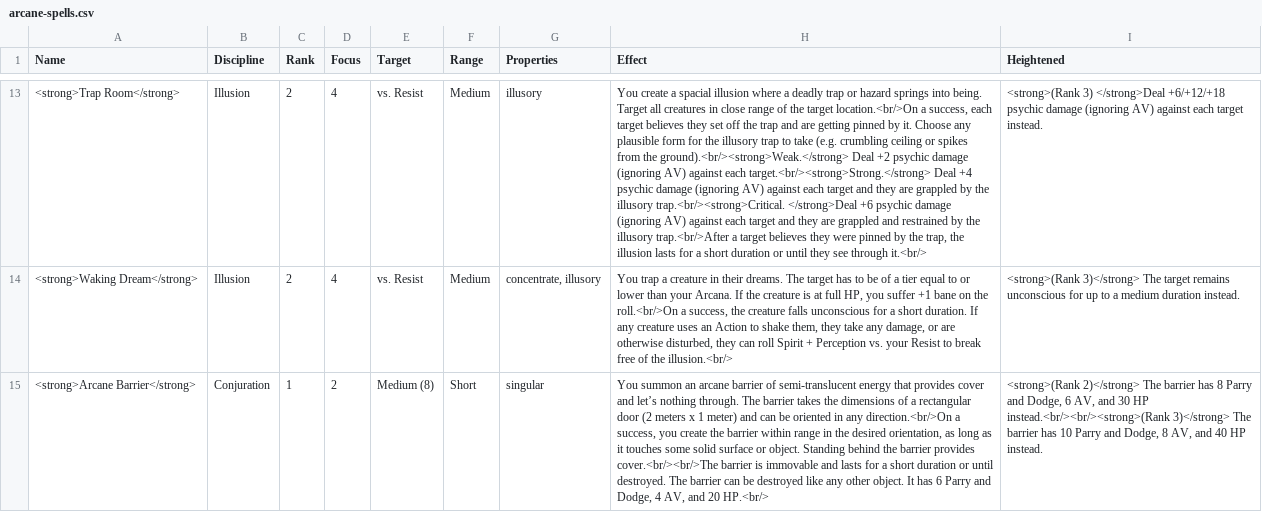
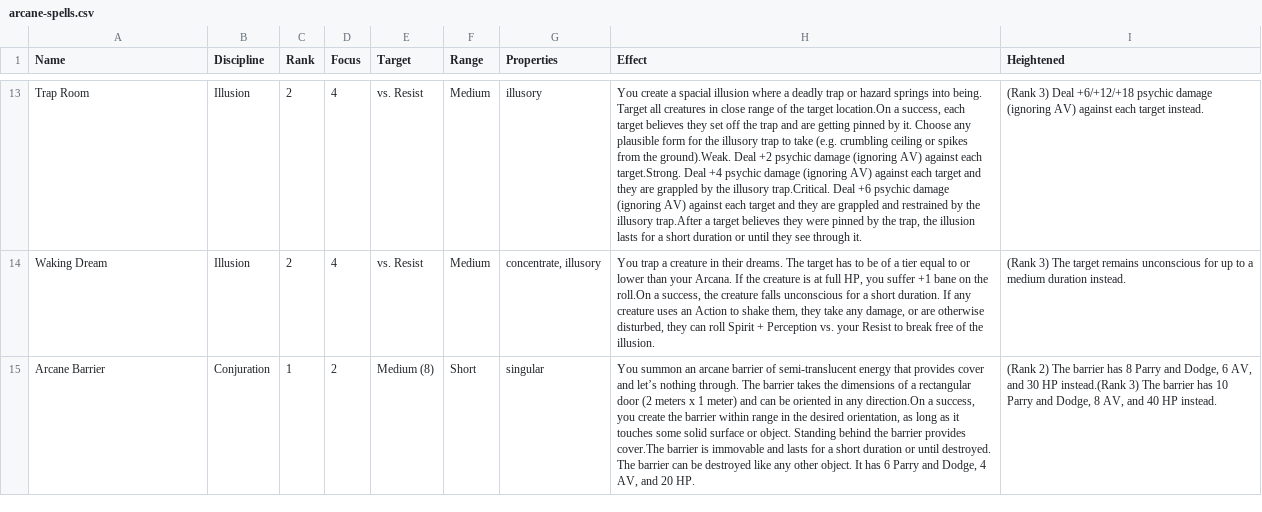
Before and after one commit to BeskarDev/nexus-rpg, a CSV file: src/utils/csv/arcane-spells.csv, drawn as a sheet; only a part is shown, gaps mark what is left out; the diff covers the shown part only; the diff names each change by its address in the sheet, - before the commit and + after, or states it on an @@ line.

```diff
--- a/src/utils/csv/arcane-spells.csv
+++ b/src/utils/csv/arcane-spells.csv
-A13 (Name): <strong>Trap Room</strong>
+A13 (Name): Trap Room
-H13 (Effect): …the target location.<br/>On a success, each target believes they set off the trap and are getting pinned by it. Choose any plausible form for the illusory trap to take (e.g. crumbling ceiling or spikes from the ground).<br/><strong>Weak.</strong> Deal +2 psychic damage (ignoring AV) against each target.<br/><strong>Strong.</strong> Deal +4 psychic damage (ignoring AV) against each target and they are grappled by the illusory trap.<br/><strong>Critical. </strong>Deal +6 psychic damage (ignoring AV) against each target and they are grappled and restrained by the illusory trap.<br/>After a target believes they were pinned by the trap, the illusion lasts for a short duration or until they see through it.<br/>
+H13 (Effect): …the target location.On a success, each target believes they set off the trap and are getting pinned by it. Choose any plausible form for the illusory trap to take (e.g. crumbling ceiling or spikes from the ground).Weak. Deal +2 psychic damage (ignoring AV) against each target.Strong. Deal +4 psychic damage (ignoring AV) against each target and they are grappled by the illusory trap.Critical. Deal +6 psychic damage (ignoring AV) against each target and they are grappled and restrained by the illusory trap.After a target believes they were pinned by the trap, the illusion lasts for a short duration or until they see through it.
-I13 (Heightened): <strong>(Rank 3) </strong>Deal +6/+12/+18 psychic…
+I13 (Heightened): (Rank 3) Deal +6/+12/+18 psychic…
-A14 (Name): <strong>Waking Dream</strong>
+A14 (Name): Waking Dream
-H14 (Effect): …on the roll.<br/>On a success, the creature falls unconscious for a short duration. If any creature uses an Action to shake them, they take any damage, or are otherwise disturbed, they can roll Spirit + Perception vs. your Resist to break free of the illusion.<br/>
+H14 (Effect): …on the roll.On a success, the creature falls unconscious for a short duration. If any creature uses an Action to shake them, they take any damage, or are otherwise disturbed, they can roll Spirit + Perception vs. your Resist to break free of the illusion.
-I14 (Heightened): <strong>(Rank 3)</strong> The target…
+I14 (Heightened): (Rank 3) The target…
-A15 (Name): <strong>Arcane Barrier</strong>
+A15 (Name): Arcane Barrier
-H15 (Effect): …in any direction.<br/>On a success, you create the barrier within range in the desired orientation, as long as it touches some solid surface or object. Standing behind the barrier provides cover.<br/><br/>The barrier is immovable and lasts for a short duration or until destroyed. The barrier can be destroyed like any other object. It has 6 Parry and Dodge, 4 AV, and 20 HP.<br/>
+H15 (Effect): …in any direction.On a success, you create the barrier within range in the desired orientation, as long as it touches some solid surface or object. Standing behind the barrier provides cover.The barrier is immovable and lasts for a short duration or until destroyed. The barrier can be destroyed like any other object. It has 6 Parry and Dodge, 4 AV, and 20 HP.
-I15 (Heightened): <strong>(Rank 2)</strong> The barrier has 8 Parry and Dodge, 6 AV, and 30 HP instead.<br/><br/><strong>(Rank 3)</strong> The barrier…
+I15 (Heightened): (Rank 2) The barrier has 8 Parry and Dodge, 6 AV, and 30 HP instead.(Rank 3) The barrier…
```
Also changed, not shown: 98 edited cells elsewhere in this file, src/utils/csv/armor-weapon-properties.csv, src/utils/csv/combat-arts.csv, 12 other files.
